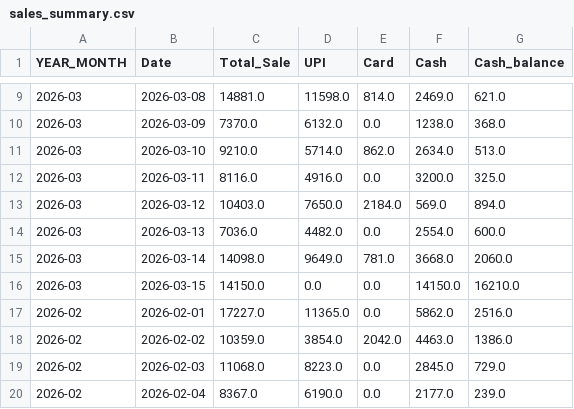
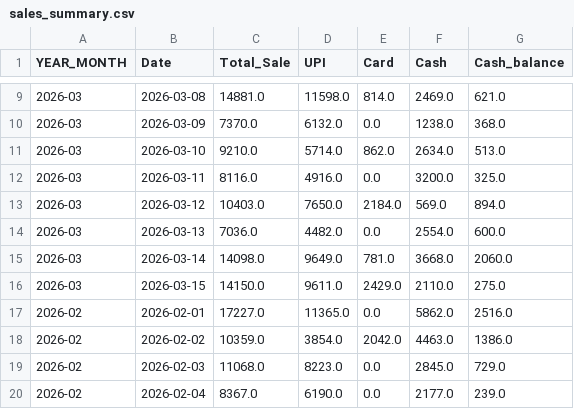
Before and after one commit to arjunotp/Dashboard, a CSV file: sales_summary.csv, drawn as a sheet; only a part is shown, gaps mark what is left out.

Commit message:
Upload CSV sales_summary.csv

```diff
--- a/sales_summary.csv
+++ b/sales_summary.csv
@@ -15,3 +15,3 @@ YEAR_MONTH,Date,Total_Sale,UPI,Card,Cash,Cash_balance
 2026-03,2026-03-14,14098.0,9649.0,781.0,3668.0,2060.0
-2026-03,2026-03-15,14150.0,0.0,0.0,14150.0,16210.0
+2026-03,2026-03-15,14150.0,9611.0,2429.0,2110.0,275.0
 2026-02,2026-02-01,17227.0,11365.0,0.0,5862.0,2516.0
```
